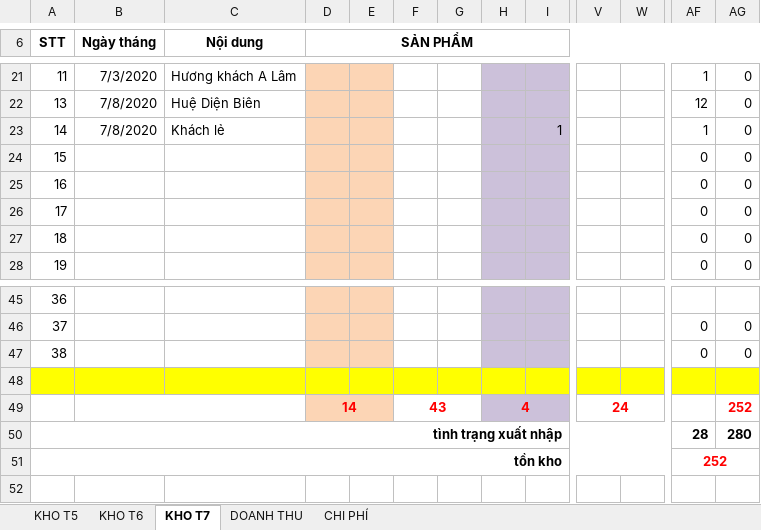
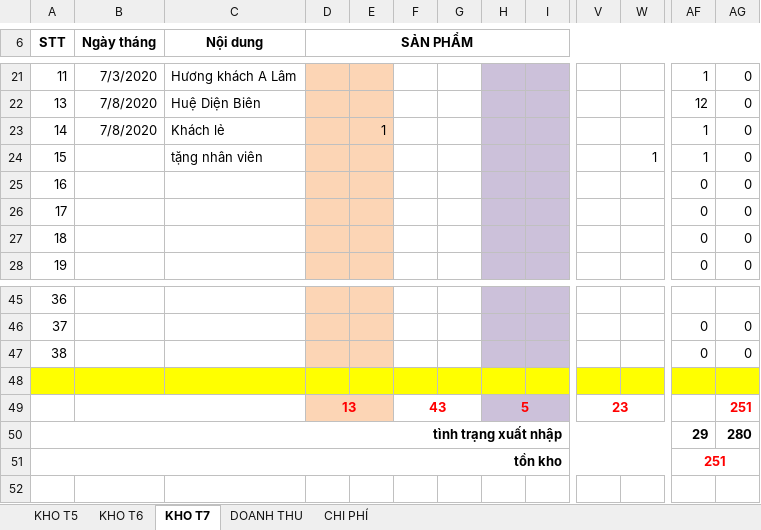
Before and after one commit to lexusna98/HangWorkspace, an Excel workbook: KẾ TOÁN - THÁI HẰNG/QUỲNH TRANG/KHO,DT, CP.xlsx, sheet KHO T7, drawn as a sheet; only a part is shown, gaps mark what is left out; values as stored, in another font and other column widths than the file's, no borders; the diff names each change by its address in the sheet, - before the commit and + after, or states it on an @@ line.

```diff
--- a/KẾ TOÁN - THÁI HẰNG/QUỲNH TRANG/KHO,DT, CP.xlsx (sheet KHO T7)
+++ b/KẾ TOÁN - THÁI HẰNG/QUỲNH TRANG/KHO,DT, CP.xlsx (sheet KHO T7)
-E23: (empty)
+E23: 1
-I23: 1
+I23: (empty)
-C24 (Nội dung): (empty)
+C24 (Nội dung): tặng nhân viên
-W24: (empty)
+W24: 1
-AF24: 0
+AF24: 1
-D49 (SẢN PHẨM): 14
+D49 (SẢN PHẨM): 13
-H49: 4
+H49: 5
-V49: 24
+V49: 23
-AG49: 252
+AG49: 251
-AF50: 28
+AF50: 29
-AF51: 252
+AF51: 251
```
Also changed, not shown: KẾ TOÁN - THÁI HẰNG/NANOMILK 6_2020.xlsx, KẾ TOÁN - THÁI HẰNG/báo cáo kho.xlsx, 4 other files.
